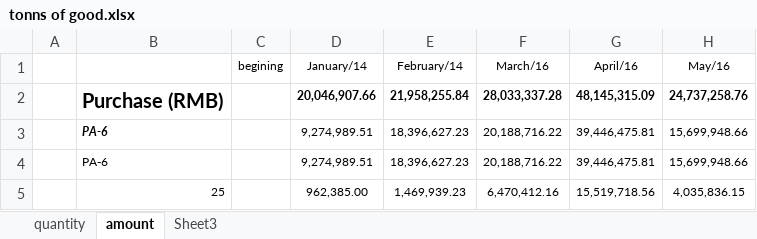
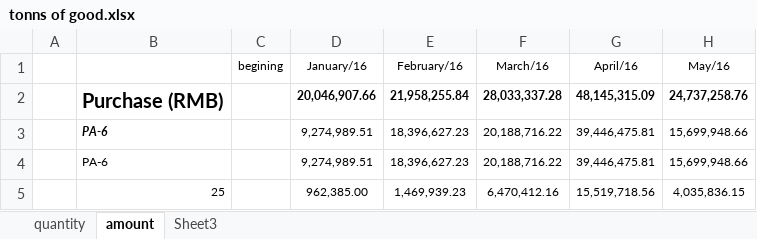
Before and after one commit to Robliu001/AutoAccount, an Excel workbook: Input/tonns of good.xlsx, sheet amount, drawn as a sheet; only a part is shown; values as stored, in another font and other column widths than the file's, no borders; the diff names each change by its address in the sheet, - before the commit and + after, or states it on an @@ line.

```diff
--- a/Input/tonns of good.xlsx (sheet amount)
+++ b/Input/tonns of good.xlsx (sheet amount)
-D1: January/14
+D1: January/16
-E1: February/14
+E1: February/16
```
Also changed, not shown: sheet quantity, 9 other files.
